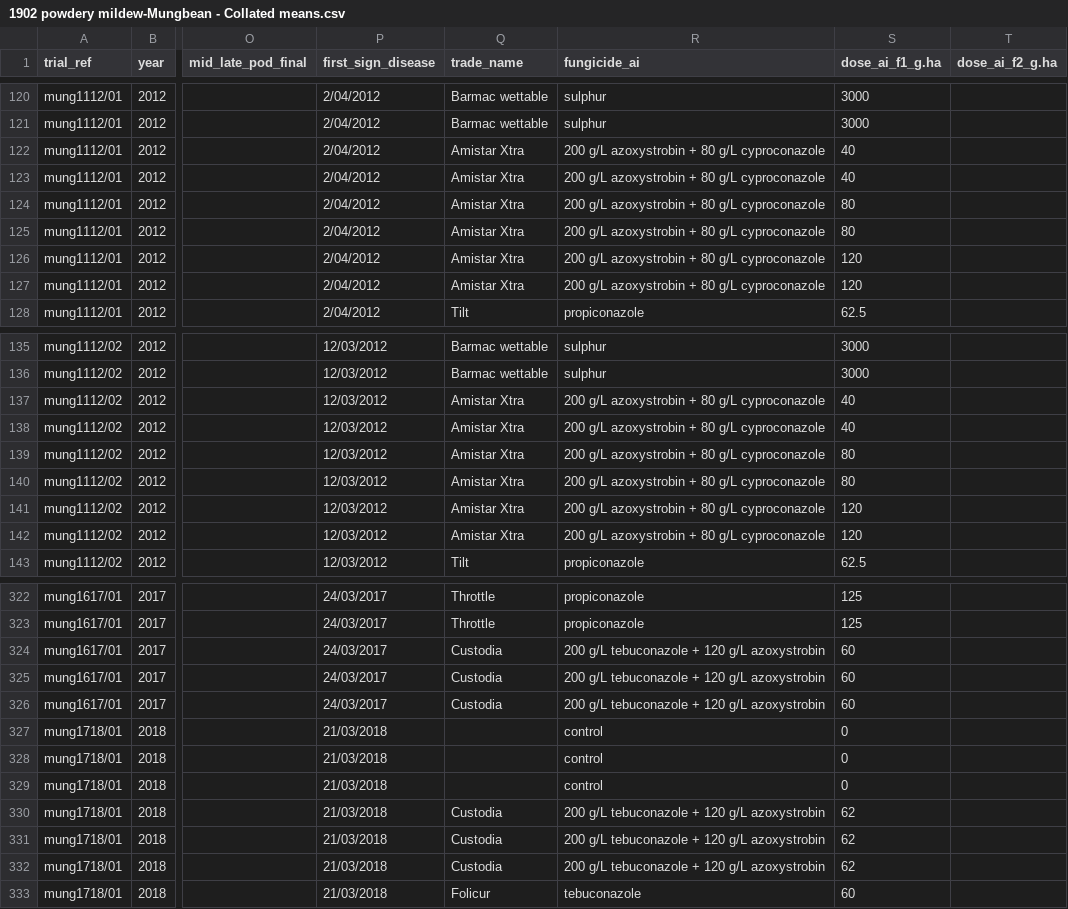
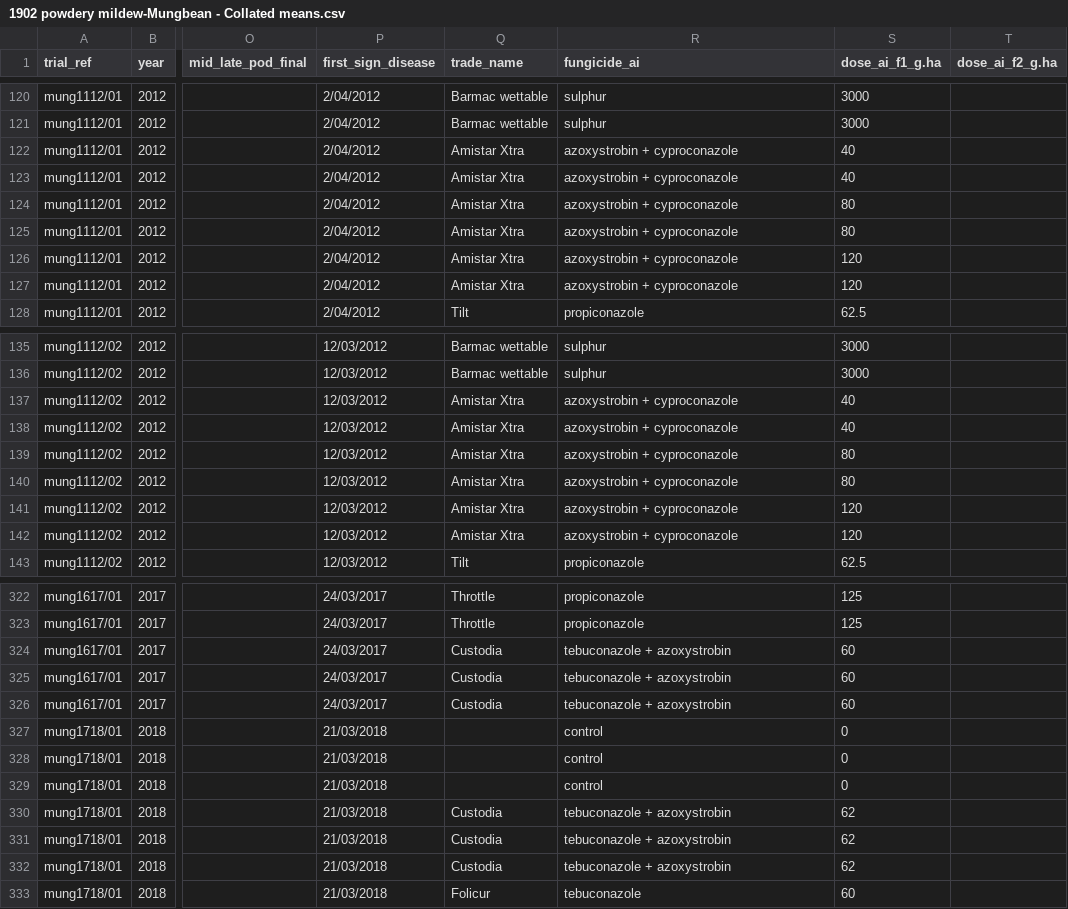
Before and after one commit to openplantpathology/Mungbean_PM, a CSV file: data/1902 powdery mildew-Mungbean - Collated means.csv, drawn as a sheet; only a part is shown, gaps mark what is left out; the diff covers the shown part only; the diff names each change by its address in the sheet, - before the commit and + after, or states it on an @@ line.

Commit message:
Standardise fungicide AIs
Remove g/L and formulation, list AI only

```diff
--- a/data/1902 powdery mildew-Mungbean - Collated means.csv
+++ b/data/1902 powdery mildew-Mungbean - Collated means.csv
-R122:R127 (fungicide_ai): 200 g/L azoxystrobin + 80 g/L cyproconazole
+R122:R127 (fungicide_ai): azoxystrobin + cyproconazole
-R137:R142 (fungicide_ai): 200 g/L azoxystrobin + 80 g/L cyproconazole
+R137:R142 (fungicide_ai): azoxystrobin + cyproconazole
-R324:R326 (fungicide_ai): 200 g/L tebuconazole + 120 g/L azoxystrobin
+R324:R326 (fungicide_ai): tebuconazole + azoxystrobin
-R330:R332 (fungicide_ai): 200 g/L tebuconazole + 120 g/L azoxystrobin
+R330:R332 (fungicide_ai): tebuconazole + azoxystrobin
```
Also changed, not shown: 114 edited cells elsewhere in this file.
